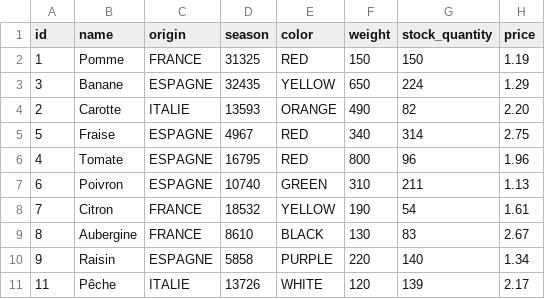
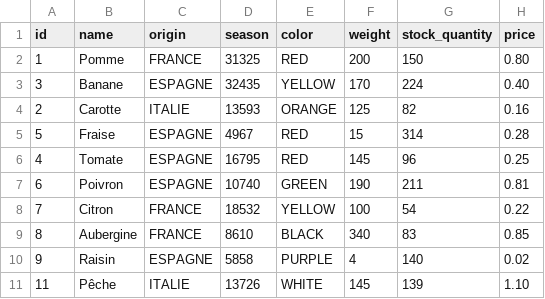
Before and after one commit to SubeLucas/ecom, a CSV file: src/main/resources/config/liquibase/fake-data/aliment.csv, drawn as a sheet.

Commit message:
Prix ultra-réaliste des aliments dans la base de donnée

```diff
--- a/src/main/resources/config/liquibase/fake-data/aliment.csv
+++ b/src/main/resources/config/liquibase/fake-data/aliment.csv
@@ -1,11 +1,11 @@
 id;name;origin;season;color;weight;stock_quantity;price
-1;Pomme;FRANCE;31325;RED;150;150;1.19
-3;Banane;ESPAGNE;32435;YELLOW;650;224;1.29
-2;Carotte;ITALIE;13593;ORANGE;490;82;2.20
-5;Fraise;ESPAGNE;4967;RED;340;314;2.75
-4;Tomate;ESPAGNE;16795;RED;800;96;1.96
-6;Poivron;ESPAGNE;10740;GREEN;310;211;1.13
-7;Citron;FRANCE;18532;YELLOW;190;54;1.61
-8;Aubergine;FRANCE;8610;BLACK;130;83;2.67
-9;Raisin;ESPAGNE;5858;PURPLE;220;140;1.34
-11;Pêche;ITALIE;13726;WHITE;120;139;2.17
+1;Pomme;FRANCE;31325;RED;200;150;0.80
+3;Banane;ESPAGNE;32435;YELLOW;170;224;0.40
+2;Carotte;ITALIE;13593;ORANGE;125;82;0.16
+5;Fraise;ESPAGNE;4967;RED;15;314;0.28
+4;Tomate;ESPAGNE;16795;RED;145;96;0.25
+6;Poivron;ESPAGNE;10740;GREEN;190;211;0.81
+7;Citron;FRANCE;18532;YELLOW;100;54;0.22
+8;Aubergine;FRANCE;8610;BLACK;340;83;0.85
+9;Raisin;ESPAGNE;5858;PURPLE;4;140;0.02
+11;Pêche;ITALIE;13726;WHITE;145;139;1.10
```
